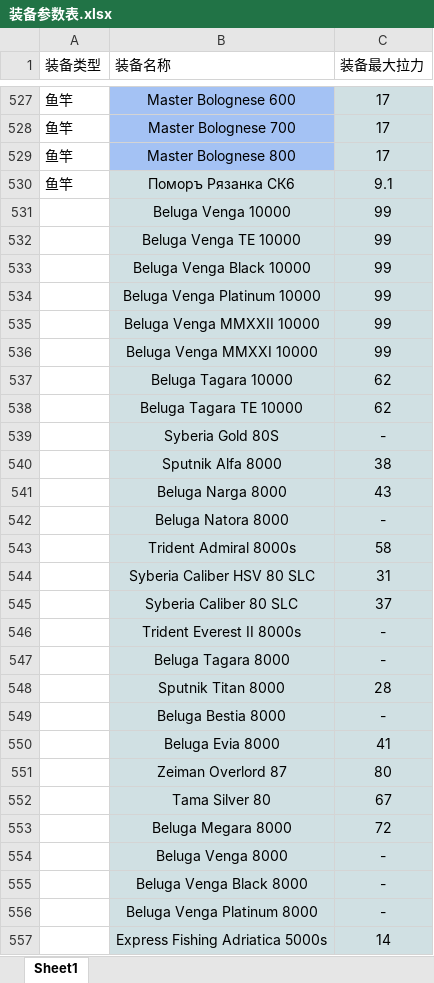
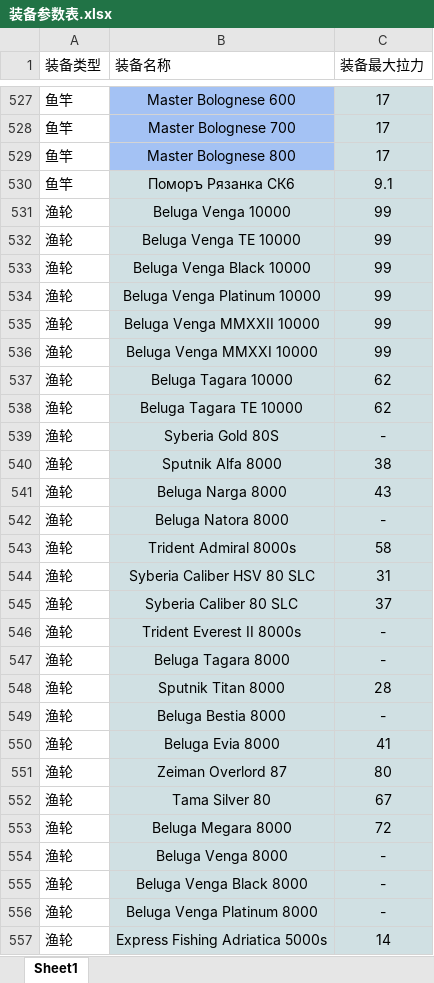
Before and after one commit to leihud/RF4, an Excel workbook: 装备参数表.xlsx, sheet Sheet1, drawn as a sheet; only a part is shown, gaps mark what is left out; values as stored, in another font and other column widths than the file's, no borders; the diff covers the shown part only; the diff names each change by its address in the sheet, - before the commit and + after, or states it on an @@ line.

Commit message:
fix: update equipment data with full excel import including 527 rods and 306 reels

```diff
--- a/装备参数表.xlsx (sheet Sheet1)
+++ b/装备参数表.xlsx (sheet Sheet1)
-A531:A557 (装备类型): (empty)
+A531:A557 (装备类型): 渔轮
```
Also changed, not shown: 277 edited cells elsewhere in this sheet, 2 other files.
